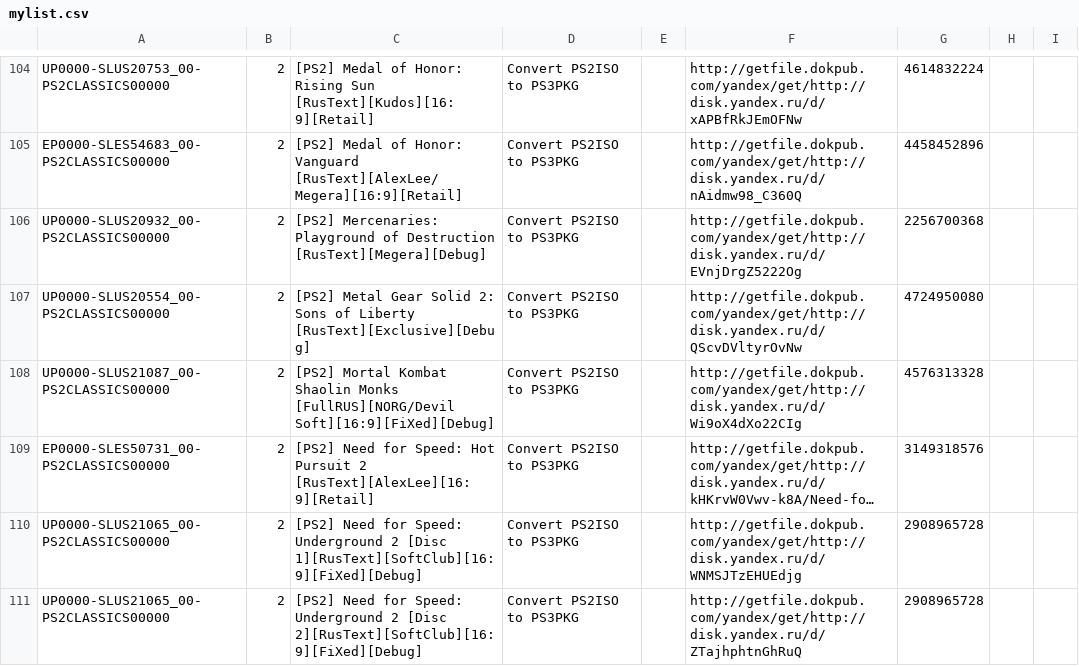
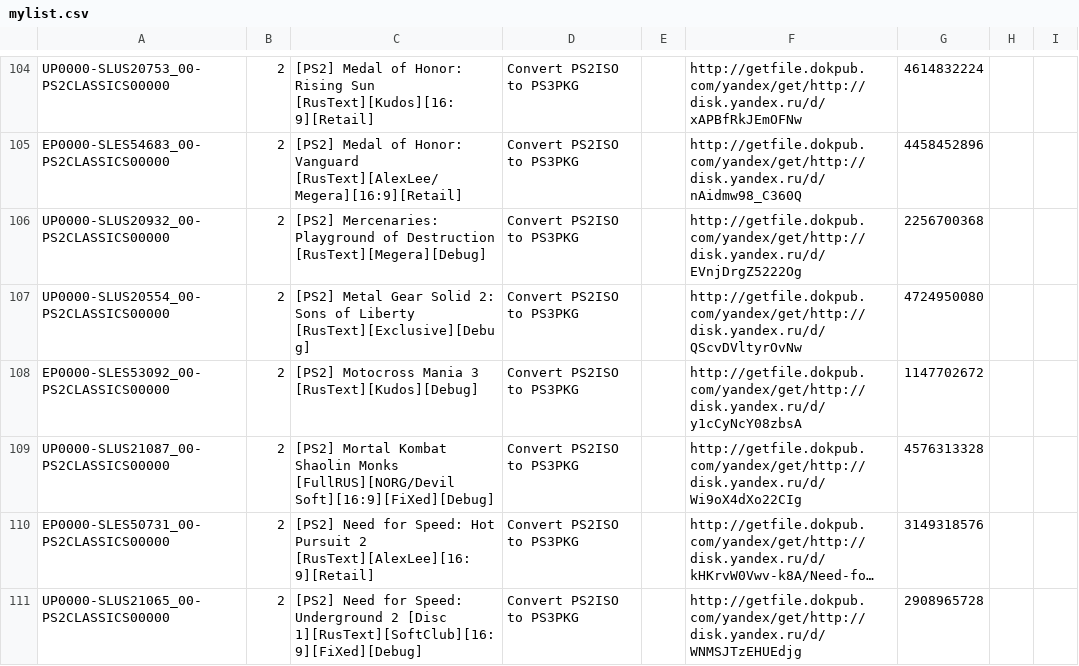
Before and after one commit to nikolaevich23/pkgi, a CSV file: mylist.csv, drawn as a sheet; only a part is shown, gaps mark what is left out; the shorter side is filled out with more unchanged rows; long unchanged cells end in …; the diff names each change by its address in the sheet, - before the commit and + after, or states it on an @@ line.

Commit message:
Update mylist.csv

```diff
--- a/mylist.csv
+++ b/mylist.csv
+row 108: EP0000-SLES53092_00-PS2CLASSICS00000 | 2 | [PS2] Motocross Mania 3 [RusText][Kudos][Debug] | Convert PS2ISO to PS3PKG |  | http://getfile.dokpub.com/yandex/get/http://disk.yandex.ru/d/y1cCyNcY08zbsA | 1147702672
```
